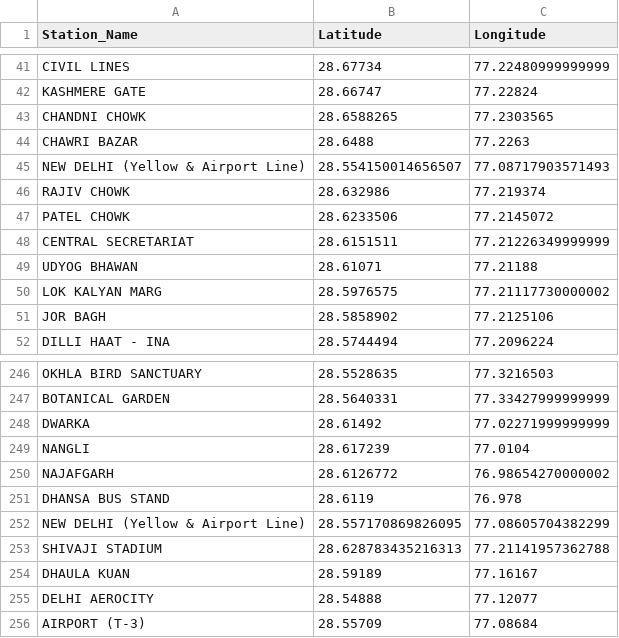
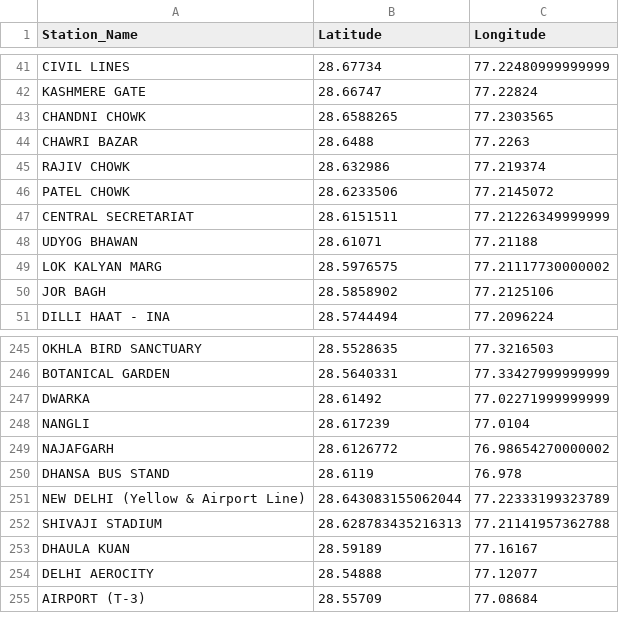
Before and after one commit to Aadity31/metro_shortest_pathfinder, a CSV file: value/stations.csv, drawn as a sheet; only a part is shown, gaps mark what is left out.

```diff
--- a/value/stations.csv
+++ b/value/stations.csv
@@ -44,3 +44,2 @@ CHANDNI CHOWK,28.6588265,77.2303565
 CHAWRI BAZAR,28.6488,77.2263
-NEW DELHI (Yellow & Airport Line),28.554150014656507,77.08717903571493
 RAJIV CHOWK,28.632986,77.219374
@@ -251,3 +250,3 @@ NAJAFGARH,28.6126772,76.98654270000002
 DHANSA BUS STAND,28.6119,76.978
-NEW DELHI (Yellow & Airport Line),28.557170869826095, 77.08605704382299
+NEW DELHI (Yellow & Airport Line),28.643083155062044, 77.22333199323789
 SHIVAJI STADIUM,28.628783435216313, 77.21141957362788
```
Also changed, not shown: 1 other file.
